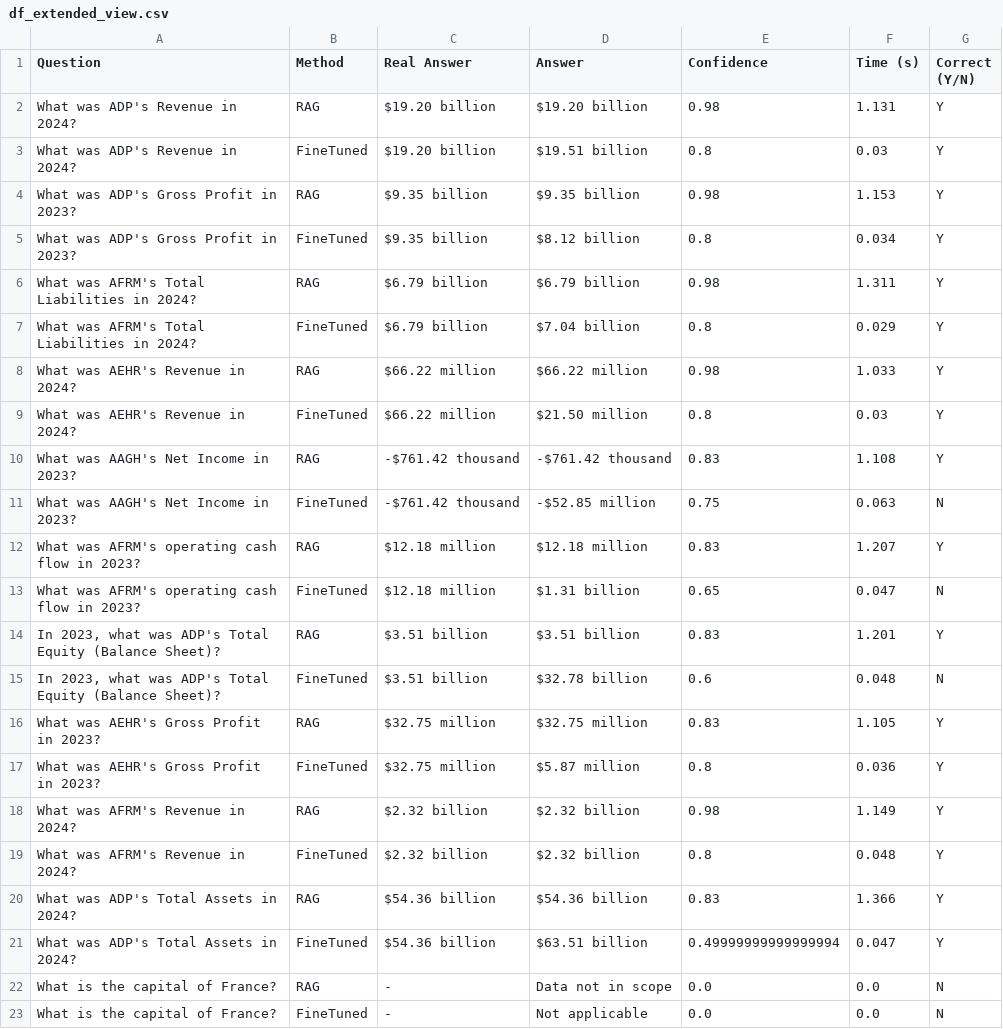
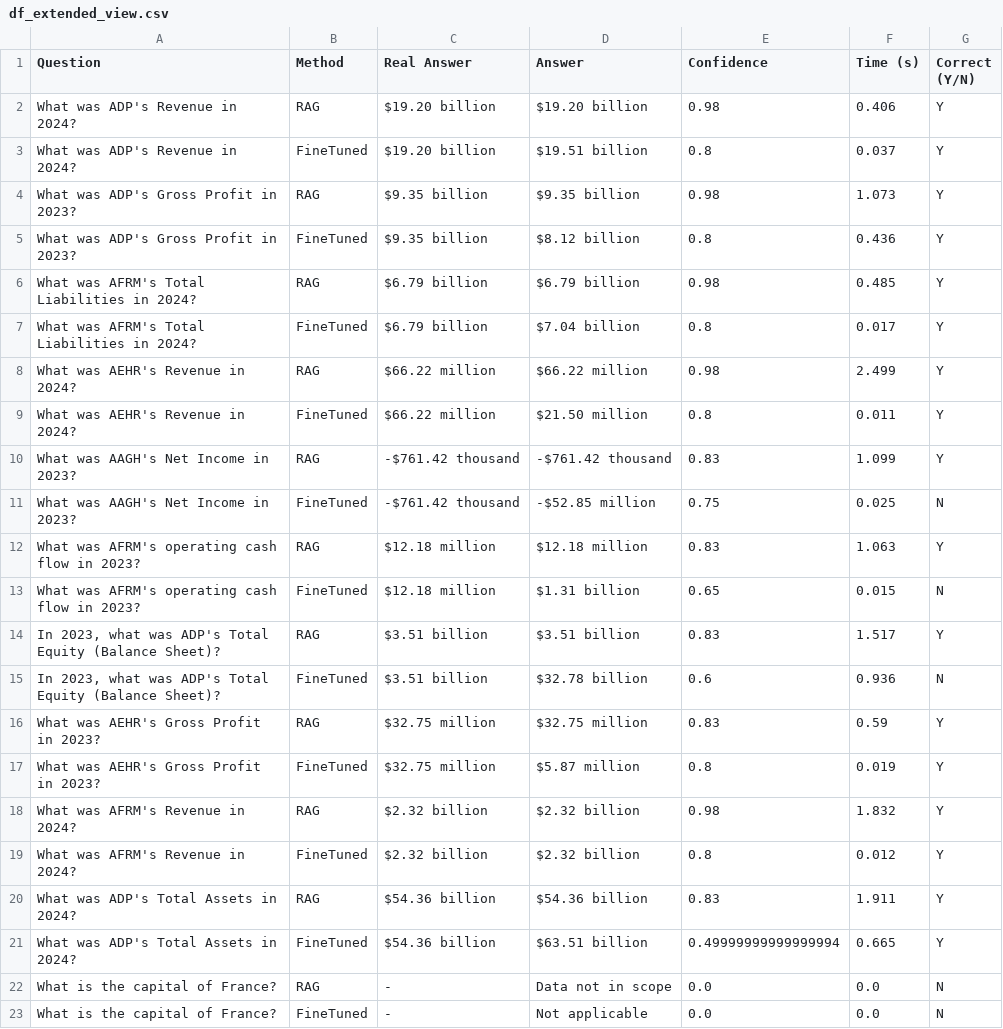
Before and after one commit to 2023ac05242/RAG_vs_FT-app, a CSV file: out/df_extended_view.csv, drawn as a sheet; only a part is shown.

Commit message:
Update df_extended_view.csv

```diff
--- a/out/df_extended_view.csv
+++ b/out/df_extended_view.csv
@@ -1,22 +1,22 @@
 Question,Method,Real Answer,Answer,Confidence,Time (s),Correct (Y/N)
-What was ADP's Revenue in 2024?,RAG,$19.20 billion,$19.20 billion,0.98,1.131,Y
-What was ADP's Revenue in 2024?,FineTuned,$19.20 billion,$19.51 billion,0.8,0.03,Y
-What was ADP's Gross Profit in 2023?,RAG,$9.35 billion,$9.35 billion,0.98,1.153,Y
-What was ADP's Gross Profit in 2023?,FineTuned,$9.35 billion,$8.12 billion,0.8,0.034,Y
-What was AFRM's Total Liabilities in 2024?,RAG,$6.79 billion,$6.79 billion,0.98,1.311,Y
-What was AFRM's Total Liabilities in 2024?,FineTuned,$6.79 billion,$7.04 billion,0.8,0.029,Y
-What was AEHR's Revenue in 2024?,RAG,$66.22 million,$66.22 million,0.98,1.033,Y
-What was AEHR's Revenue in 2024?,FineTuned,$66.22 million,$21.50 million,0.8,0.03,Y
-What was AAGH's Net Income in 2023?,RAG,-$761.42 thousand,-$761.42 thousand,0.83,1.108,Y
-What was AAGH's Net Income in 2023?,FineTuned,-$761.42 thousand,-$52.85 million,0.75,0.063,N
-What was AFRM's operating cash flow in 2023?,RAG,$12.18 million,$12.18 million,0.83,1.207,Y
-What was AFRM's operating cash flow in 2023?,FineTuned,$12.18 million,$1.31 billion,0.65,0.047,N
-"In 2023, what was ADP's Total Equity (Balance Sheet)?",RAG,$3.51 billion,$3.51 billion,0.83,1.201,Y
-"In 2023, what was ADP's Total Equity (Balance Sheet)?",FineTuned,$3.51 billion,$32.78 billion,0.6,0.048,N
-What was AEHR's Gross Profit in 2023?,RAG,$32.75 million,$32.75 million,0.83,1.105,Y
-What was AEHR's Gross Profit in 2023?,FineTuned,$32.75 million,$5.87 million,0.8,0.036,Y
-What was AFRM's Revenue in 2024?,RAG,$2.32 billion,$2.32 billion,0.98,1.149,Y
-What was AFRM's Revenue in 2024?,FineTuned,$2.32 billion,$2.32 billion,0.8,0.048,Y
-What was ADP's Total Assets in 2024?,RAG,$54.36 billion,$54.36 billion,0.83,1.366,Y
-What was ADP's Total Assets in 2024?,FineTuned,$54.36 billion,$63.51 billion,0.49999999999999994,0.047,Y
+What was ADP's Revenue in 2024?,RAG,$19.20 billion,$19.20 billion,0.98,0.406,Y
+What was ADP's Revenue in 2024?,FineTuned,$19.20 billion,$19.51 billion,0.8,0.037,Y
+What was ADP's Gross Profit in 2023?,RAG,$9.35 billion,$9.35 billion,0.98,1.073,Y
+What was ADP's Gross Profit in 2023?,FineTuned,$9.35 billion,$8.12 billion,0.8,0.436,Y
+What was AFRM's Total Liabilities in 2024?,RAG,$6.79 billion,$6.79 billion,0.98,0.485,Y
+What was AFRM's Total Liabilities in 2024?,FineTuned,$6.79 billion,$7.04 billion,0.8,0.017,Y
+What was AEHR's Revenue in 2024?,RAG,$66.22 million,$66.22 million,0.98,2.499,Y
+What was AEHR's Revenue in 2024?,FineTuned,$66.22 million,$21.50 million,0.8,0.011,Y
+What was AAGH's Net Income in 2023?,RAG,-$761.42 thousand,-$761.42 thousand,0.83,1.099,Y
+What was AAGH's Net Income in 2023?,FineTuned,-$761.42 thousand,-$52.85 million,0.75,0.025,N
+What was AFRM's operating cash flow in 2023?,RAG,$12.18 million,$12.18 million,0.83,1.063,Y
+What was AFRM's operating cash flow in 2023?,FineTuned,$12.18 million,$1.31 billion,0.65,0.015,N
+"In 2023, what was ADP's Total Equity (Balance Sheet)?",RAG,$3.51 billion,$3.51 billion,0.83,1.517,Y
+"In 2023, what was ADP's Total Equity (Balance Sheet)?",FineTuned,$3.51 billion,$32.78 billion,0.6,0.936,N
+What was AEHR's Gross Profit in 2023?,RAG,$32.75 million,$32.75 million,0.83,0.59,Y
+What was AEHR's Gross Profit in 2023?,FineTuned,$32.75 million,$5.87 million,0.8,0.019,Y
+What was AFRM's Revenue in 2024?,RAG,$2.32 billion,$2.32 billion,0.98,1.832,Y
+What was AFRM's Revenue in 2024?,FineTuned,$2.32 billion,$2.32 billion,0.8,0.012,Y
+What was ADP's Total Assets in 2024?,RAG,$54.36 billion,$54.36 billion,0.83,1.911,Y
+What was ADP's Total Assets in 2024?,FineTuned,$54.36 billion,$63.51 billion,0.49999999999999994,0.665,Y
 What is the capital of France?,RAG,-,Data not in scope,0.0,0.0,N
```
